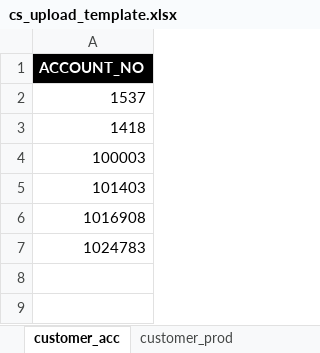
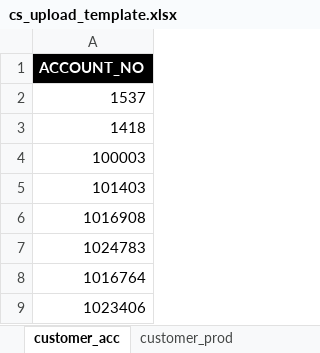
Before and after one commit to john-mwangi/UAP-cross-sell, an Excel workbook: App/uap_cross_sell/www/files/cs_upload_template.xlsx, sheet customer_acc, drawn as a sheet; values as stored, in another font and other column widths than the file's, no borders; the diff names each change by its address in the sheet, - before the commit and + after, or states it on an @@ line.

```diff
--- a/App/uap_cross_sell/www/files/cs_upload_template.xlsx (sheet customer_acc)
+++ b/App/uap_cross_sell/www/files/cs_upload_template.xlsx (sheet customer_acc)
+row 8: 1016764
+row 9: 1023406
```
Also changed, not shown: sheet customer_prod, other sheet tabs, 27 other files.
